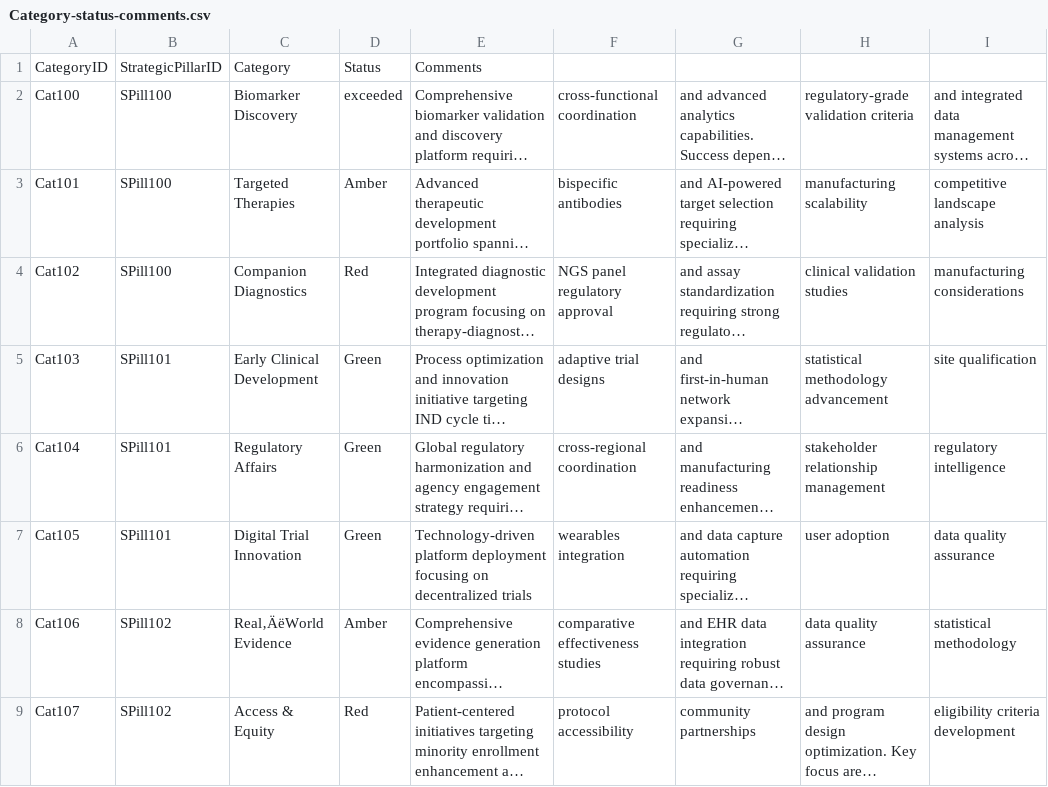
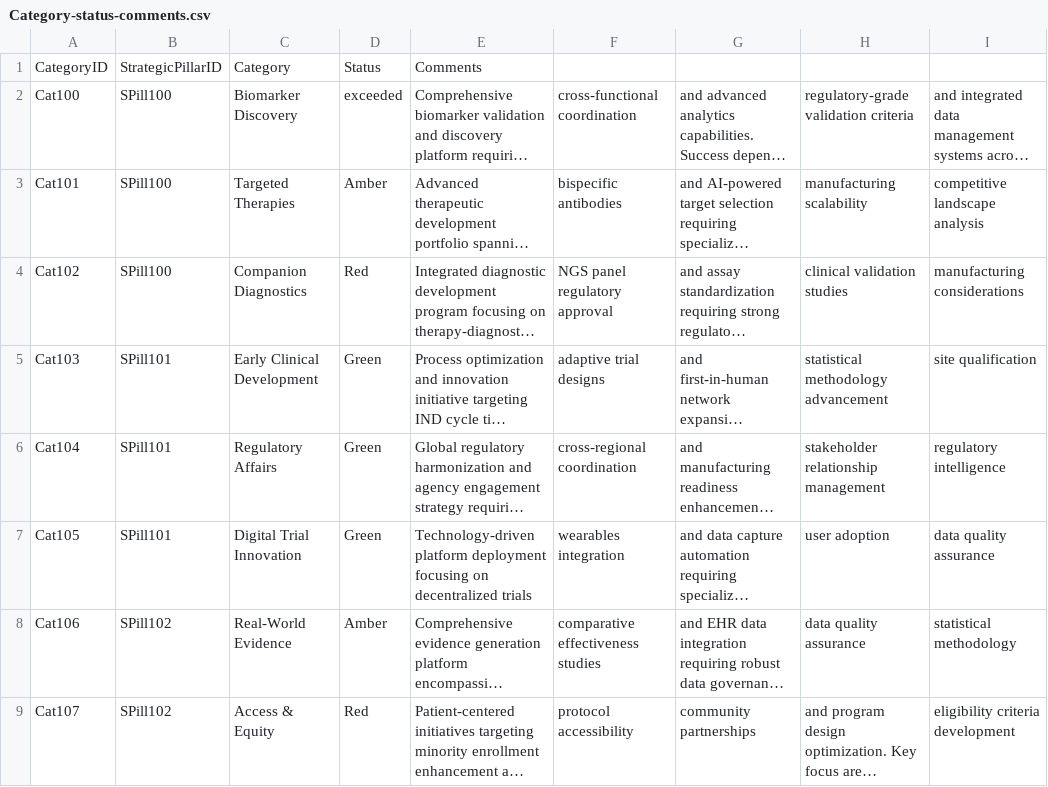
Before and after one commit to mikepica/Scorecard_app, a CSV file: data/Category-status-comments.csv, drawn as a sheet; only a part is shown; long unchanged cells end in …; the diff names each change by its address in the sheet, - before the commit and + after, or states it on an @@ line.

```diff
--- a/data/Category-status-comments.csv
+++ b/data/Category-status-comments.csv
-C8: Real‚ÄëWorld Evidence
+C8: Real-World Evidence
```
Also changed, not shown: data/DummyData.csv, data/Strategic-Goals.csv, 4 other files.
